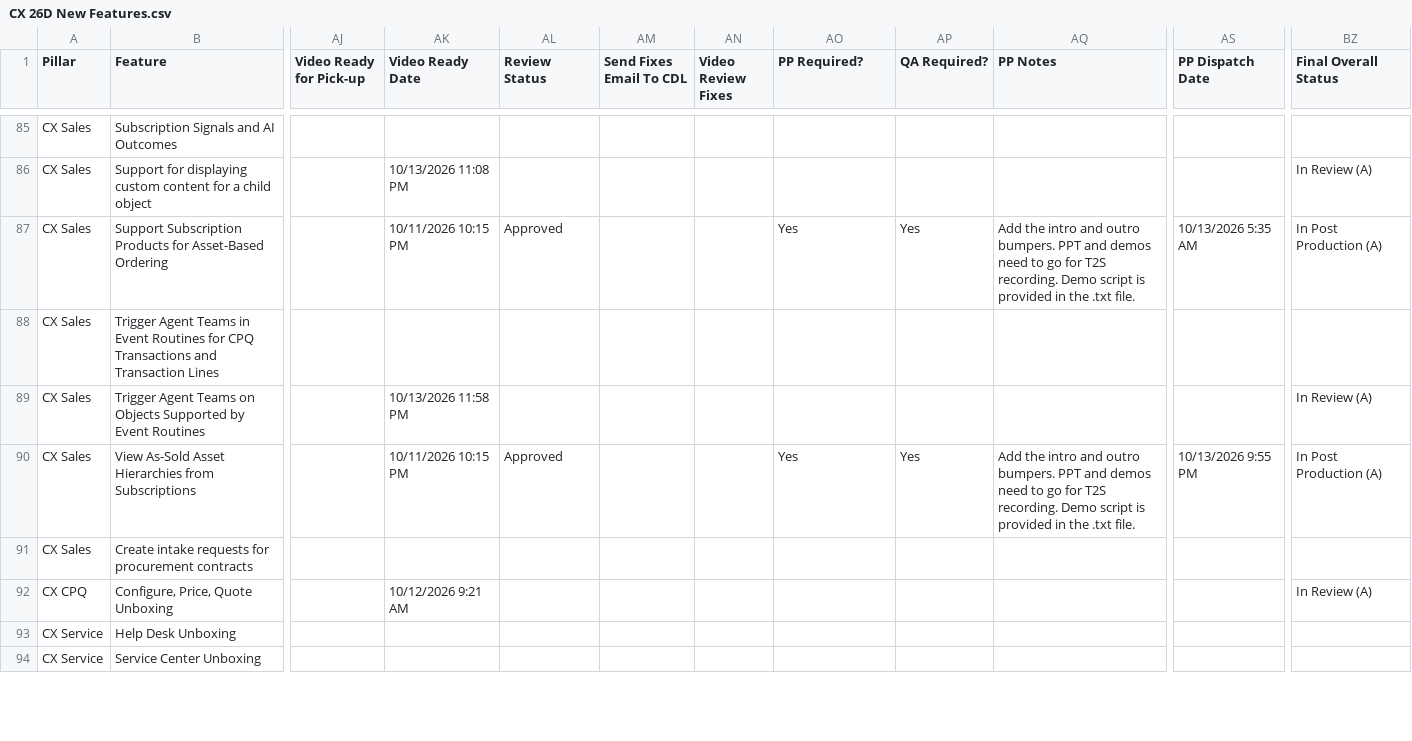
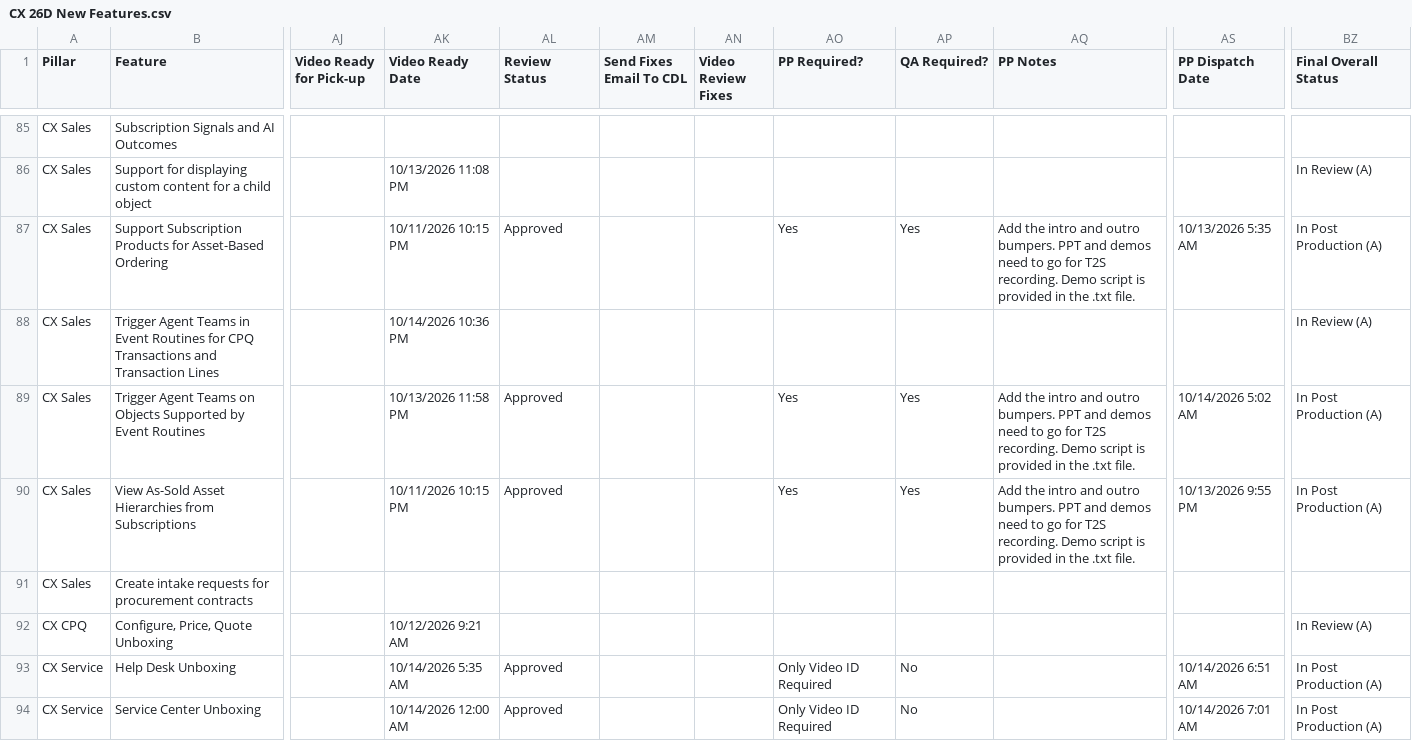
Before and after one commit to pavithraguruprasadb-maker/26C-New-Features-Dashboard, a CSV file: CX 26D New Features.csv, drawn as a sheet; only a part is shown, gaps mark what is left out; the diff covers the shown part only; the diff names each change by its address in the sheet, - before the commit and + after, or states it on an @@ line.

```diff
--- a/CX 26D New Features.csv
+++ b/CX 26D New Features.csv
-AK88 (Video Ready Date): (empty)
+AK88 (Video Ready Date): 10/14/2026 10:36 PM
-BZ88 (Final Overall Status): (empty)
+BZ88 (Final Overall Status): In Review (A)
-AL89 (Review Status): (empty)
+AL89 (Review Status): Approved
-AO89 (PP Required?): (empty)
+AO89 (PP Required?): Yes
-AP89 (QA Required?): (empty)
+AP89 (QA Required?): Yes
-AQ89 (PP Notes): (empty)
+AQ89 (PP Notes): Add the intro and outro bumpers. PPT and demos need to go for T2S recording. Demo script is provided in the .txt file.
-AS89 (PP Dispatch Date): (empty)
+AS89 (PP Dispatch Date): 10/14/2026 5:02 AM
-BZ89 (Final Overall Status): In Review (A)
+BZ89 (Final Overall Status): In Post Production (A)
-AK93 (Video Ready Date): (empty)
+AK93 (Video Ready Date): 10/14/2026 5:35 AM
-AL93:AL94 (Review Status): (empty)
+AL93:AL94 (Review Status): Approved
-AO93:AO94 (PP Required?): (empty)
+AO93:AO94 (PP Required?): Only Video ID Required
-AP93:AP94 (QA Required?): (empty)
+AP93:AP94 (QA Required?): No
-AS93 (PP Dispatch Date): (empty)
+AS93 (PP Dispatch Date): 10/14/2026 6:51 AM
-BZ93:BZ94 (Final Overall Status): (empty)
+BZ93:BZ94 (Final Overall Status): In Post Production (A)
-AK94 (Video Ready Date): (empty)
+AK94 (Video Ready Date): 10/14/2026 12:00 AM
-AS94 (PP Dispatch Date): (empty)
+AS94 (PP Dispatch Date): 10/14/2026 7:01 AM
```
Also changed, not shown: 87 edited cells elsewhere in this file, ERP 26D New Features.csv, PRC 26D New Features.csv, 2 other files.
